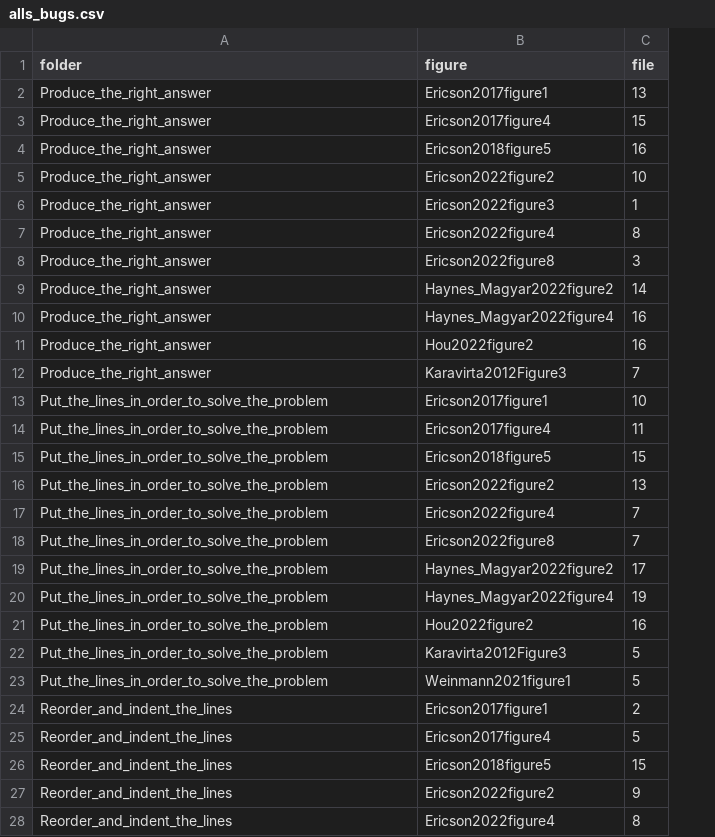
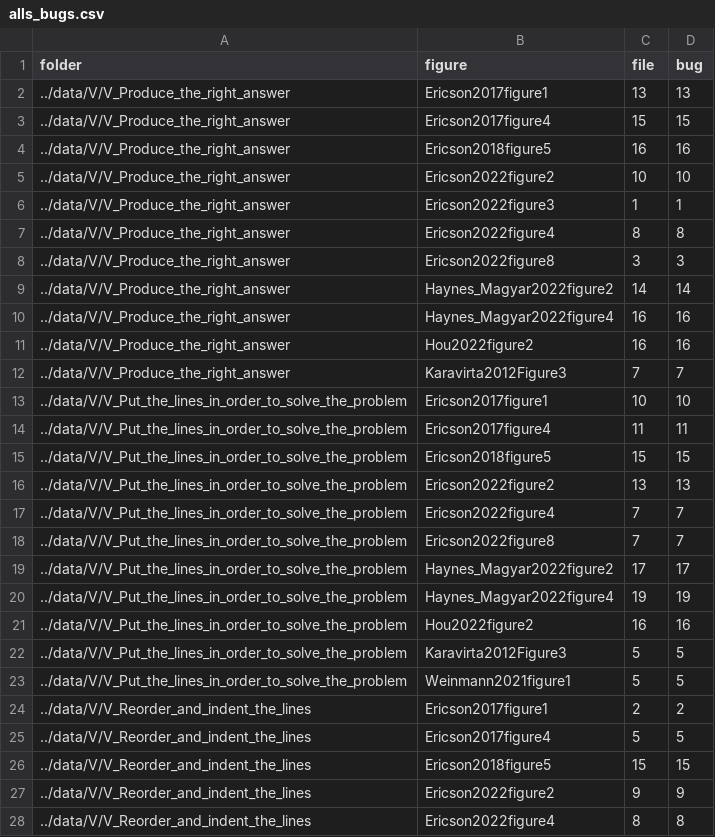
Before and after one commit to brentreeves/CODEXParsons, a CSV file: unit/alls_bugs.csv, drawn as a sheet; only a part is shown; the diff covers the shown part only; the diff names each change by its address in the sheet, - before the commit and + after, or states it on an @@ line.

```diff
--- a/unit/alls_bugs.csv
+++ b/unit/alls_bugs.csv
+column D (bug), rows 2-28: 13 | 15 | 16 | 10 | 1 | 8 | 3 | 14 | 16 | 16 | 7 | 10 | 11 | 15 | 13 | 7 | 7 | 17 | 19 | 16 | 5 | 5 | 2 | 5 | 15 | 9 | 8
-A2:A12 (folder): Produce_the_right_answer
+A2:A12 (folder): ../data/V/V_Produce_the_right_answer
-A13:A23 (folder): Put_the_lines_in_order_to_solve_the_problem
+A13:A23 (folder): ../data/V/V_Put_the_lines_in_order_to_solve_the_problem
-A24:A28 (folder): Reorder_and_indent_the_lines
+A24:A28 (folder): ../data/V/V_Reorder_and_indent_the_lines
```
Also changed, not shown: 46 edited cells elsewhere in this file, 8 other files.
